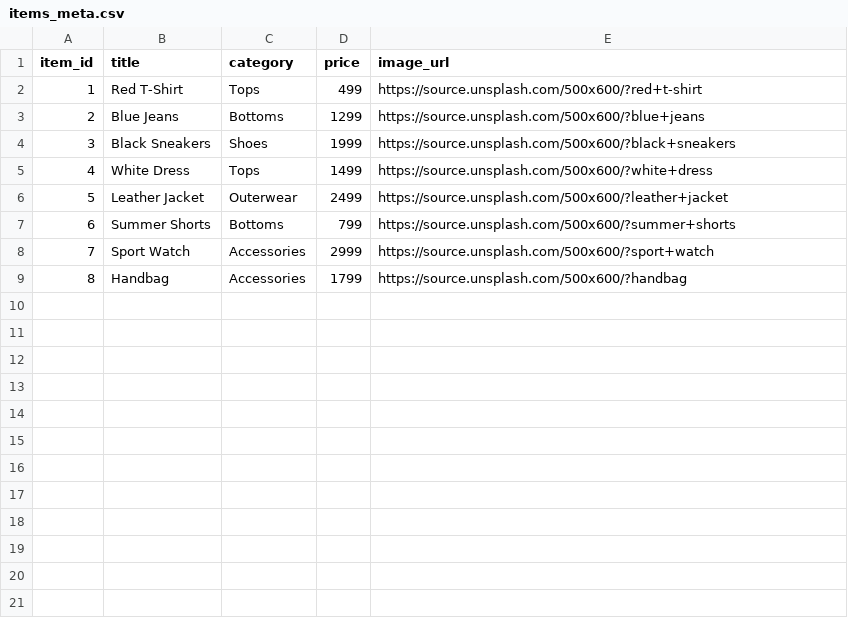
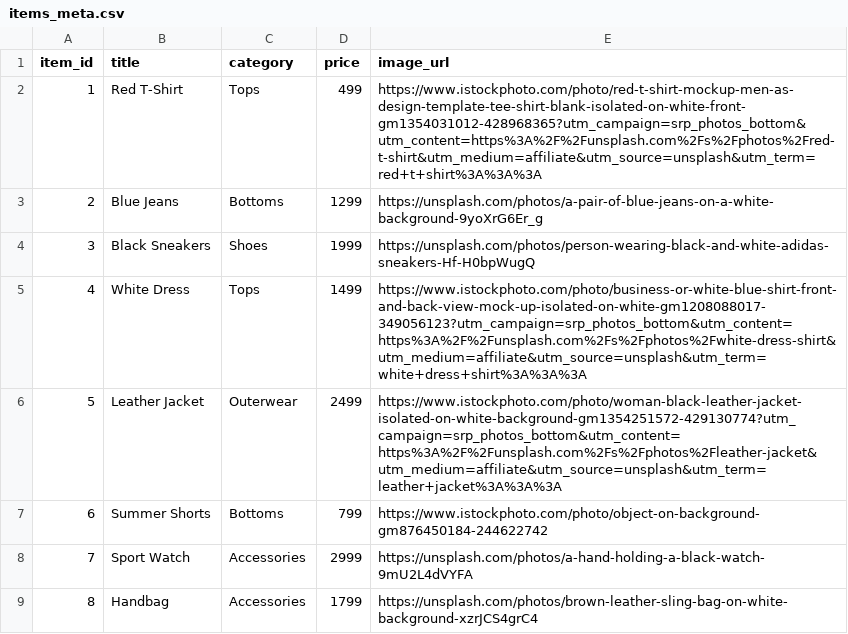
Before and after one commit to Saireddy81797/fashion-recommender-hybrid-gcn, a CSV file: data/items_meta.csv, drawn as a sheet.

Commit message:
items_meta.csv

```diff
--- a/data/items_meta.csv
+++ b/data/items_meta.csv
@@ -1,9 +1,9 @@
 item_id,title,category,price,image_url
-1,Red T-Shirt,Tops,499,https://source.unsplash.com/500x600/?red+t-shirt
-2,Blue Jeans,Bottoms,1299,https://source.unsplash.com/500x600/?blue+jeans
-3,Black Sneakers,Shoes,1999,https://source.unsplash.com/500x600/?black+sneakers
-4,White Dress,Tops,1499,https://source.unsplash.com/500x600/?white+dress
-5,Leather Jacket,Outerwear,2499,https://source.unsplash.com/500x600/?leather+jacket
-6,Summer Shorts,Bottoms,799,https://source.unsplash.com/500x600/?summer+shorts
-7,Sport Watch,Accessories,2999,https://source.unsplash.com/500x600/?sport+watch
-8,Handbag,Accessories,1799,https://source.unsplash.com/500x600/?handbag
+1,Red T-Shirt,Tops,499,https://www.istockphoto.com/photo/red-t-shirt-mockup-men-as-design-template-tee-shirt-blank-isolated-on-white-front-gm1354031012-428968365?utm_campaign=srp_photos_bottom&utm_content=https%3A%2F%2Funsplash.com%2Fs%2Fphotos%2Fred-t-shirt&utm_medium=affiliate&utm_source=unsplash&utm_term=red+t+shirt%3A%3A%3A
+2,Blue Jeans,Bottoms,1299,https://unsplash.com/photos/a-pair-of-blue-jeans-on-a-white-background-9yoXrG6Er_g
+3,Black Sneakers,Shoes,1999,https://unsplash.com/photos/person-wearing-black-and-white-adidas-sneakers-Hf-H0bpWugQ
+4,White Dress,Tops,1499,https://www.istockphoto.com/photo/business-or-white-blue-shirt-front-and-back-view-mock-up-isolated-on-white-gm1208088017-349056123?utm_campaign=srp_photos_bottom&utm_content=https%3A%2F%2Funsplash.com%2Fs%2Fphotos%2Fwhite-dress-shirt&utm_medium=affiliate&utm_source=unsplash&utm_term=white+dress+shirt%3A%3A%3A
+5,Leather Jacket,Outerwear,2499,https://www.istockphoto.com/photo/woman-black-leather-jacket-isolated-on-white-background-gm1354251572-429130774?utm_campaign=srp_photos_bottom&utm_content=https%3A%2F%2Funsplash.com%2Fs%2Fphotos%2Fleather-jacket&utm_medium=affiliate&utm_source=unsplash&utm_term=leather+jacket%3A%3A%3A
+6,Summer Shorts,Bottoms,799,https://www.istockphoto.com/photo/object-on-background-gm876450184-244622742
+7,Sport Watch,Accessories,2999,https://unsplash.com/photos/a-hand-holding-a-black-watch-9mU2L4dVYFA
+8,Handbag,Accessories,1799,https://unsplash.com/photos/brown-leather-sling-bag-on-white-background-xzrJCS4grC4
```
